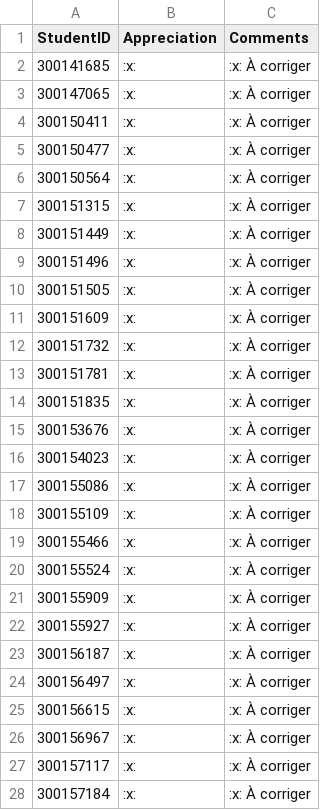
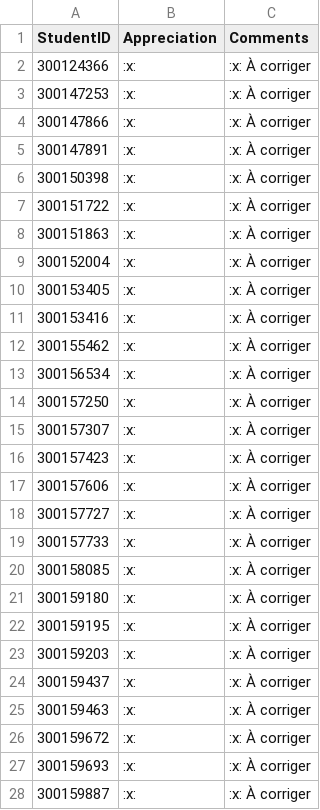
Before and after one commit to CollegeBoreal/INF1083-200-26A-06, a CSV file: 2.NativeScript/.scripts/grading/feedback.csv, drawn as a sheet; only a part is shown; the diff covers the shown part only.

```diff
--- a/2.NativeScript/.scripts/grading/feedback.csv
+++ b/2.NativeScript/.scripts/grading/feedback.csv
@@ -1,28 +1,28 @@
 "StudentID","Appreciation","Comments"
-"300141685",":x:",":x: À corriger"
-"300147065",":x:",":x: À corriger"
-"300150411",":x:",":x: À corriger"
-"300150477",":x:",":x: À corriger"
-"300150564",":x:",":x: À corriger"
-"300151315",":x:",":x: À corriger"
-"300151449",":x:",":x: À corriger"
-"300151496",":x:",":x: À corriger"
-"300151505",":x:",":x: À corriger"
-"300151609",":x:",":x: À corriger"
-"300151732",":x:",":x: À corriger"
-"300151781",":x:",":x: À corriger"
-"300151835",":x:",":x: À corriger"
-"300153676",":x:",":x: À corriger"
-"300154023",":x:",":x: À corriger"
-"300155086",":x:",":x: À corriger"
-"300155109",":x:",":x: À corriger"
-"300155466",":x:",":x: À corriger"
-"300155524",":x:",":x: À corriger"
-"300155909",":x:",":x: À corriger"
-"300155927",":x:",":x: À corriger"
-"300156187",":x:",":x: À corriger"
-"300156497",":x:",":x: À corriger"
-"300156615",":x:",":x: À corriger"
-"300156967",":x:",":x: À corriger"
-"300157117",":x:",":x: À corriger"
-"300157184",":x:",":x: À corriger"
+"300124366",":x:",":x: À corriger"
+"300147253",":x:",":x: À corriger"
+"300147866",":x:",":x: À corriger"
+"300147891",":x:",":x: À corriger"
+"300150398",":x:",":x: À corriger"
+"300151722",":x:",":x: À corriger"
+"300151863",":x:",":x: À corriger"
+"300152004",":x:",":x: À corriger"
+"300153405",":x:",":x: À corriger"
+"300153416",":x:",":x: À corriger"
+"300155462",":x:",":x: À corriger"
+"300156534",":x:",":x: À corriger"
+"300157250",":x:",":x: À corriger"
+"300157307",":x:",":x: À corriger"
+"300157423",":x:",":x: À corriger"
+"300157606",":x:",":x: À corriger"
+"300157727",":x:",":x: À corriger"
+"300157733",":x:",":x: À corriger"
+"300158085",":x:",":x: À corriger"
+"300159180",":x:",":x: À corriger"
+"300159195",":x:",":x: À corriger"
+"300159203",":x:",":x: À corriger"
+"300159437",":x:",":x: À corriger"
+"300159463",":x:",":x: À corriger"
+"300159672",":x:",":x: À corriger"
+"300159693",":x:",":x: À corriger"
+"300159887",":x:",":x: À corriger"
```
Also changed, not shown: 1 removed row and 5 edited cells elsewhere in this file, 4 other files.
